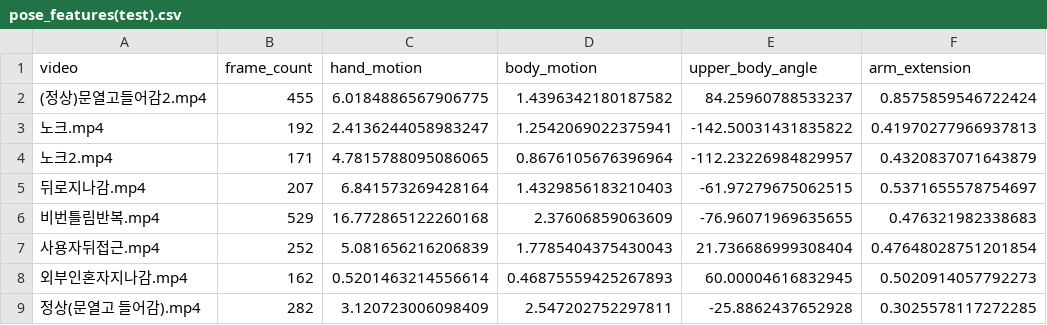
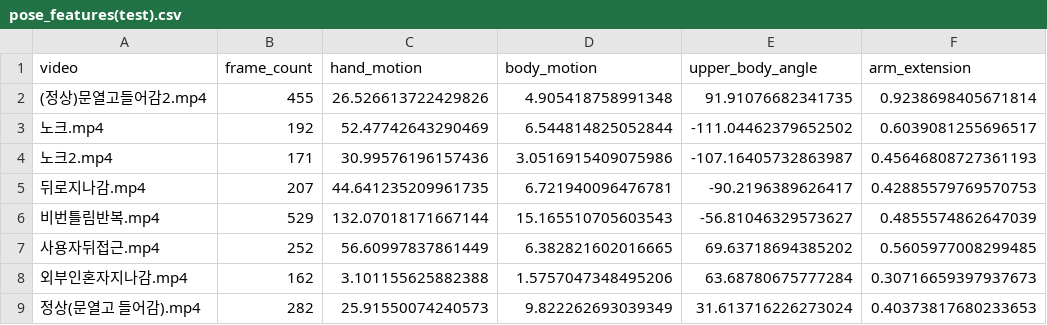
Before and after one commit to 2026-team3/omniguardy-ai, a CSV file: results/시연용/pose_features(test).csv, drawn as a sheet; only a part is shown; the diff covers the shown part only.

```diff
--- a/results/시연용/pose_features(test).csv
+++ b/results/시연용/pose_features(test).csv
@@ -1,9 +1,9 @@
 video,frame_count,hand_motion,body_motion,upper_body_angle,arm_extension
-(정상)문열고들어감2.mp4,455,6.0184886567906775,1.4396342180187582,84.25960788533237,0.8575859546722424
-노크.mp4,192,2.4136244058983247,1.2542069022375941,-142.50031431835822,0.41970277966937813
-노크2.mp4,171,4.7815788095086065,0.8676105676396964,-112.23226984829957,0.4320837071643879
-뒤로지나감.mp4,207,6.841573269428164,1.4329856183210403,-61.97279675062515,0.5371655578754697
-비번틀림반복.mp4,529,16.772865122260168,2.37606859063609,-76.96071969635655,0.476321982338683
-사용자뒤접근.mp4,252,5.081656216206839,1.7785404375430043,21.736686999308404,0.47648028751201854
-외부인혼자지나감.mp4,162,0.5201463214556614,0.46875559425267893,60.00004616832945,0.5020914057792273
-정상(문열고 들어감).mp4,282,3.120723006098409,2.547202752297811,-25.8862437652928,0.3025578117272285
+(정상)문열고들어감2.mp4,455,26.526613722429826,4.905418758991348,91.91076682341735,0.9238698405671814
+노크.mp4,192,52.47742643290469,6.544814825052844,-111.04462379652502,0.6039081255696517
+노크2.mp4,171,30.99576196157436,3.0516915409075986,-107.16405732863987,0.45646808727361193
+뒤로지나감.mp4,207,44.641235209961735,6.721940096476781,-90.2196389626417,0.42885579769570753
+비번틀림반복.mp4,529,132.07018171667144,15.165510705603543,-56.81046329573627,0.4855574862647039
+사용자뒤접근.mp4,252,56.60997837861449,6.382821602016665,69.63718694385202,0.5605977008299485
+외부인혼자지나감.mp4,162,3.101155625882388,1.5757047348495206,63.68780675777284,0.30716659397937673
+정상(문열고 들어감).mp4,282,25.91550074240573,9.822262693039349,31.613716226273024,0.40373817680233653
```
Also changed, not shown: 12 edited cells elsewhere in this file, results/시연용/tracking_results(test).csv, 8 other files.
